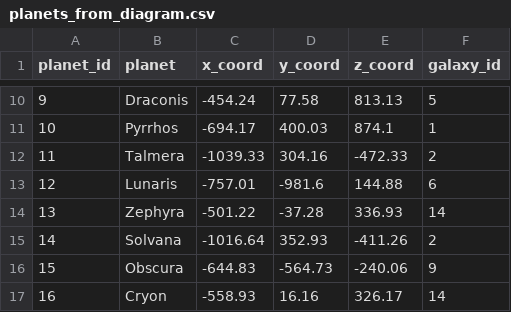
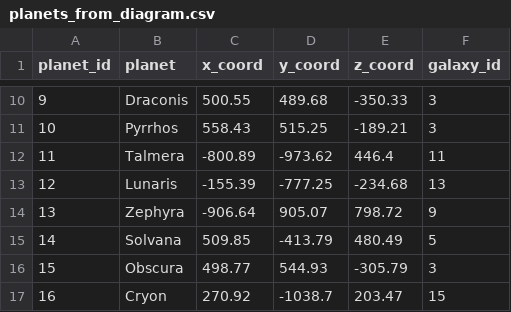
Before and after one commit to werojskz/space_database, a CSV file: planets_from_diagram.csv, drawn as a sheet; only a part is shown, gaps mark what is left out; the diff covers the shown part only.

```diff
--- a/planets_from_diagram.csv
+++ b/planets_from_diagram.csv
@@ -10,8 +10,8 @@ planet_id,planet,x_coord,y_coord,z_coord,galaxy_id
-9,Draconis,-454.24,77.58,813.13,5
-10,Pyrrhos,-694.17,400.03,874.1,1
-11,Talmera,-1039.33,304.16,-472.33,2
-12,Lunaris,-757.01,-981.6,144.88,6
-13,Zephyra,-501.22,-37.28,336.93,14
-14,Solvana,-1016.64,352.93,-411.26,2
-15,Obscura,-644.83,-564.73,-240.06,9
-16,Cryon,-558.93,16.16,326.17,14
+9,Draconis,500.55,489.68,-350.33,3
+10,Pyrrhos,558.43,515.25,-189.21,3
+11,Talmera,-800.89,-973.62,446.4,11
+12,Lunaris,-155.39,-777.25,-234.68,13
+13,Zephyra,-906.64,905.07,798.72,9
+14,Solvana,509.85,-413.79,480.49,5
+15,Obscura,498.77,544.93,-305.79,3
+16,Cryon,270.92,-1038.7,203.47,15
```
Also changed, not shown: 47 edited cells elsewhere in this file, emergency_contacts.csv, final_addresses.csv, 16 other files.
